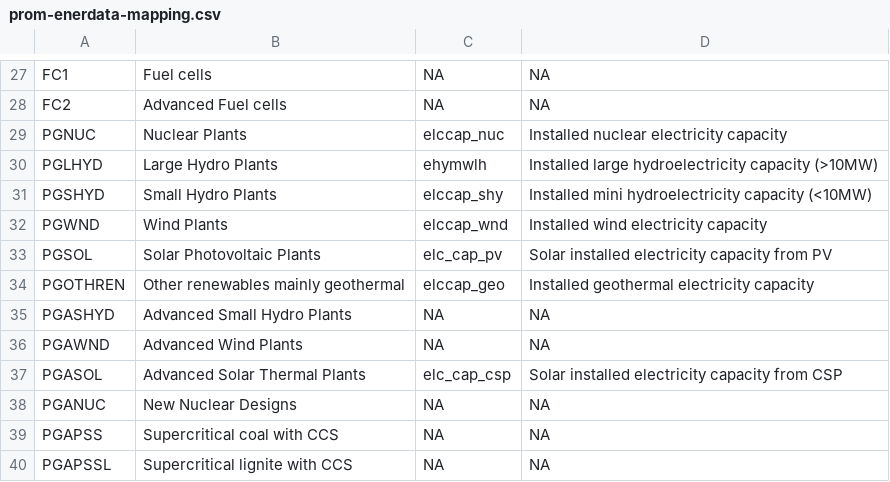
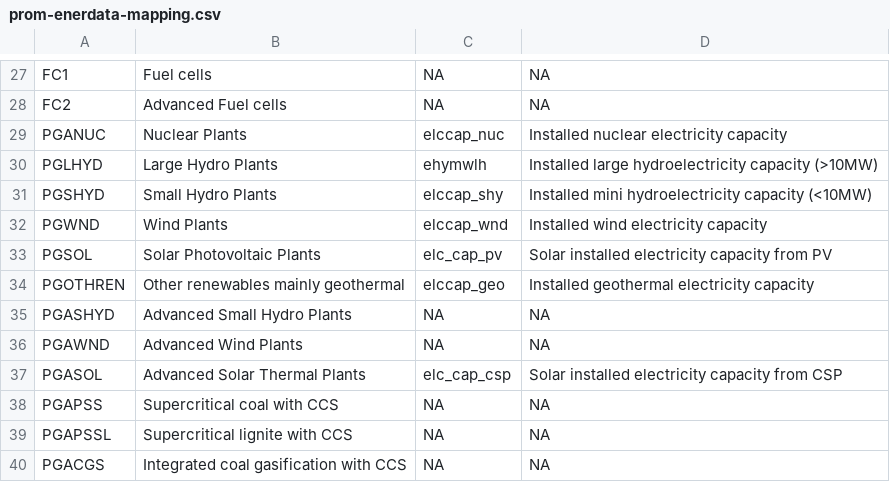
Before and after one commit to e3modelling/mrprom, a CSV file: inst/extdata/sectoral/prom-enerdata-mapping.csv, drawn as a sheet; only a part is shown, gaps mark what is left out; the shorter side is filled out with more unchanged rows.

Commit message:
PGNUC to PGANUC

```diff
--- a/inst/extdata/sectoral/prom-enerdata-mapping.csv
+++ b/inst/extdata/sectoral/prom-enerdata-mapping.csv
@@ -28,3 +28,3 @@ FC1,Fuel cells,NA,NA
 FC2,Advanced Fuel cells,NA,NA
-PGNUC,Nuclear Plants,elccap_nuc,"Installed nuclear electricity capacity"
+PGANUC,Nuclear Plants,elccap_nuc,"Installed nuclear electricity capacity"
 PGLHYD,Large Hydro Plants,ehymwlh,"Installed large hydroelectricity capacity (>10MW)"
@@ -37,3 +37,2 @@ PGAWND,Advanced Wind Plants,NA,NA
 PGASOL,Advanced Solar Thermal Plants,elc_cap_csp,"Solar installed electricity capacity from CSP"
-PGANUC,New Nuclear Designs,NA,NA
 PGAPSS,Supercritical coal with CCS,NA,NA
```
Also changed, not shown: inst/extdata/sectoral/prom-enerdata-elecprod-mapping.csv, inst/extdata/sectoral/prom-enerdata-pgall-mapping.csv, 3 other files.
